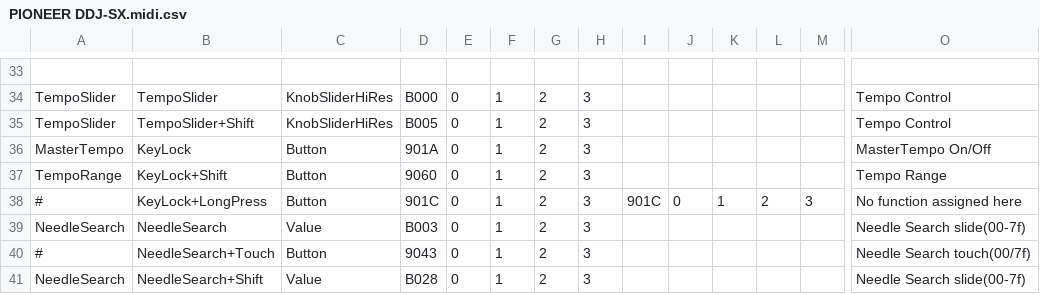
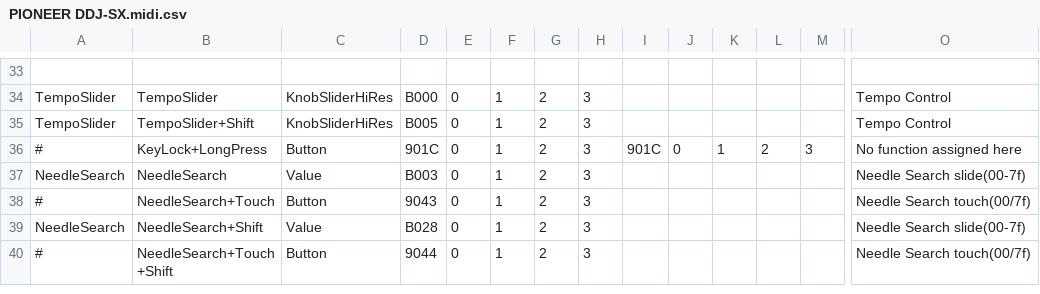
Before and after one commit to xXGermanXx2/cmd-studio-4a-rekordbox-ddj-sx-bridge, a CSV file: PIONEER DDJ-SX.midi.csv, drawn as a sheet; only a part is shown, gaps mark what is left out; the shorter side is filled out with more unchanged rows; rows hold the shown columns only; the diff names each change by its address in the sheet, - before the commit and + after, or states it on an @@ line.

Commit message:
Stabilize pad mode toggle and disable key lock controls

```diff
--- a/PIONEER DDJ-SX.midi.csv
+++ b/PIONEER DDJ-SX.midi.csv
-row 36: MasterTempo | KeyLock | Button | 901A | 0 | 1 | 2 | 3 |  |  |  |  |  | MasterTempo On/Off
-row 37: TempoRange | KeyLock+Shift | Button | 9060 | 0 | 1 | 2 | 3 |  |  |  |  |  | Tempo Range
```
Also changed, not shown: 2 other files.
